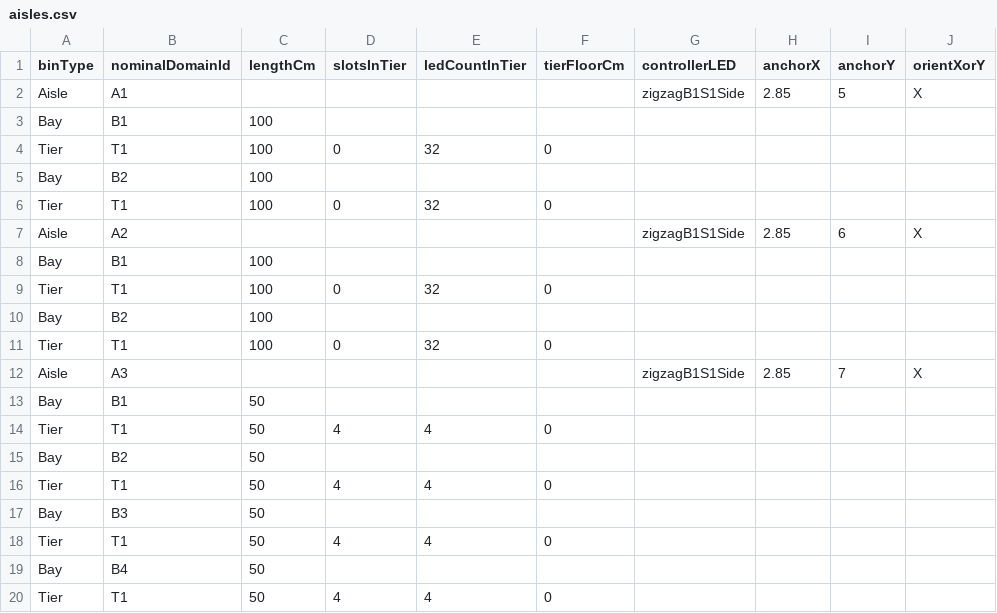
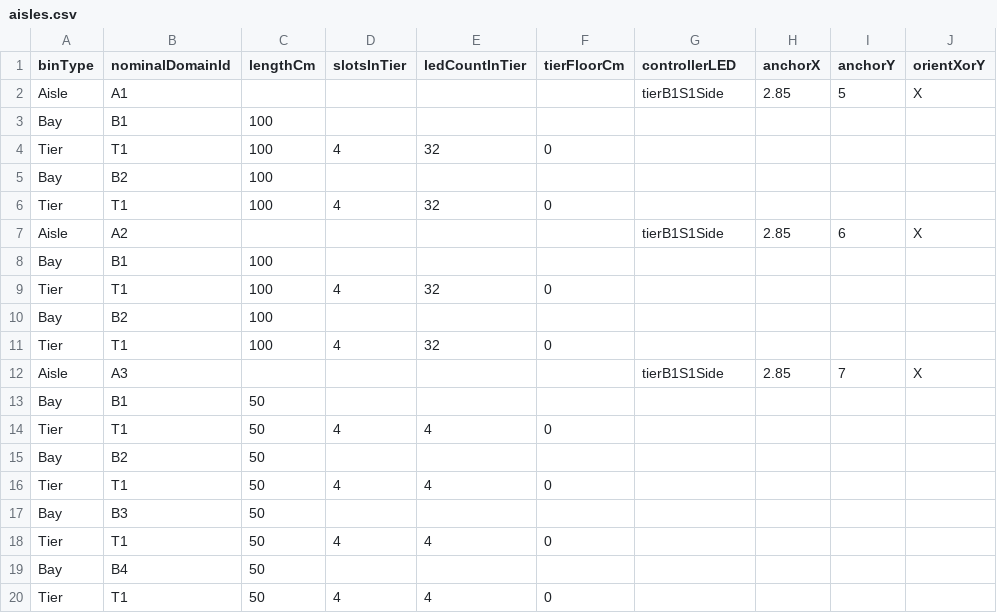
Before and after one commit to codeshelf/Codeshelf, a CSV file: facility-setup-script/aisles.csv, drawn as a sheet; only a part is shown; the diff names each change by its address in the sheet, - before the commit and + after, or states it on an @@ line.

```diff
--- a/facility-setup-script/aisles.csv
+++ b/facility-setup-script/aisles.csv
-G2 (controllerLED): zigzagB1S1Side
+G2 (controllerLED): tierB1S1Side
-D4 (slotsInTier): 0
+D4 (slotsInTier): 4
-D6 (slotsInTier): 0
+D6 (slotsInTier): 4
-G7 (controllerLED): zigzagB1S1Side
+G7 (controllerLED): tierB1S1Side
-D9 (slotsInTier): 0
+D9 (slotsInTier): 4
-D11 (slotsInTier): 0
+D11 (slotsInTier): 4
-G12 (controllerLED): zigzagB1S1Side
+G12 (controllerLED): tierB1S1Side
```
Also changed, not shown: facility-setup-script/orders_10.csv, 2 other files.
